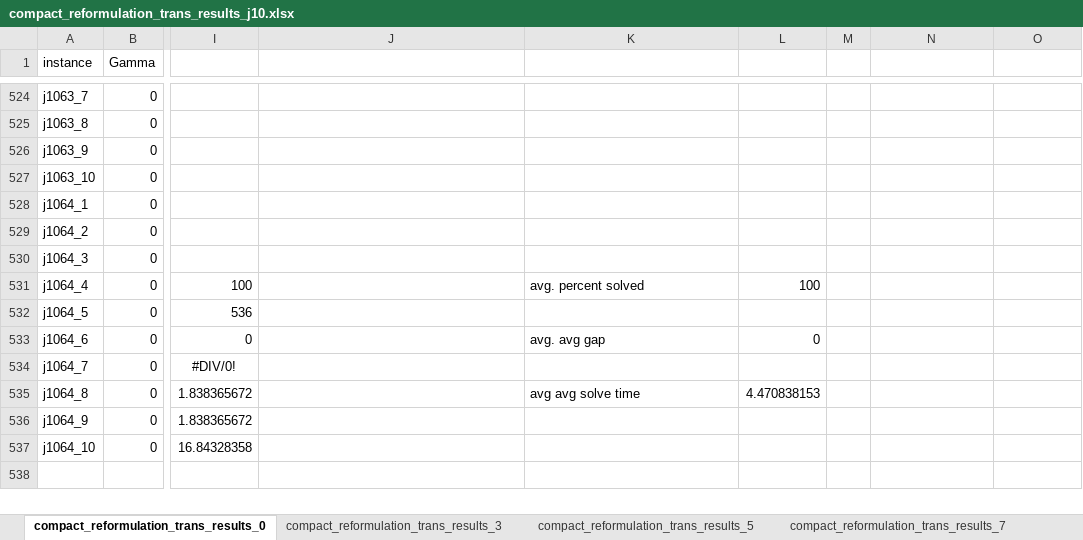
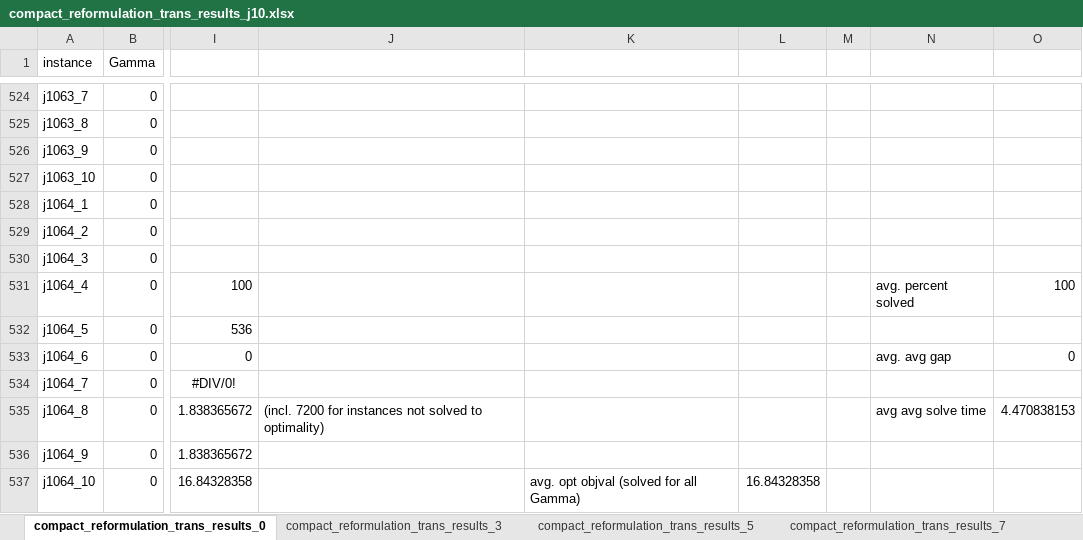
Before and after one commit to boldm1/robust-mrcpsp, an Excel workbook: code/results/storm_j10_7200/compact_reformulation_trans_results_j10.xlsx, sheet compact_reformulation_trans_results_0, drawn as a sheet; only a part is shown, gaps mark what is left out; values as stored, in another font and other column widths than the file's, no borders; the diff names each change by its address in the sheet, - before the commit and + after, or states it on an @@ line.

```diff
--- a/code/results/storm_j10_7200/compact_reformulation_trans_results_j10.xlsx (sheet compact_reformulation_trans_results_0)
+++ b/code/results/storm_j10_7200/compact_reformulation_trans_results_j10.xlsx (sheet compact_reformulation_trans_results_0)
-K531: avg. percent solved
+K531: (empty)
-L531: 100
+L531: (empty)
-N531: (empty)
+N531: avg. percent solved
-O531: (empty)
+O531: 100
-K533: avg. avg gap
+K533: (empty)
-L533: 0
+L533: (empty)
-N533: (empty)
+N533: avg. avg gap
-O533: (empty)
+O533: 0
-J535: (empty)
+J535: (incl. 7200 for instances not solved to optimality)
-K535: avg avg solve time
+K535: (empty)
-L535: 4.470838153
+L535: (empty)
-N535: (empty)
+N535: avg avg solve time
-O535: (empty)
+O535: 4.470838153
-K537: (empty)
+K537: avg. opt objval (solved for all Gamma)
-L537: (empty)
+L537: 16.84328358
```
Also changed, not shown: sheet compact_reformulation_trans_results_3, sheet compact_reformulation_trans_results_5, sheet compact_reformulation_trans_results_7, code/results/storm_j20_7200/benders_results_j20.xlsx, code/results/storm_j20_7200/compact_reformulation_results_j20.xlsx, 14 other files.
